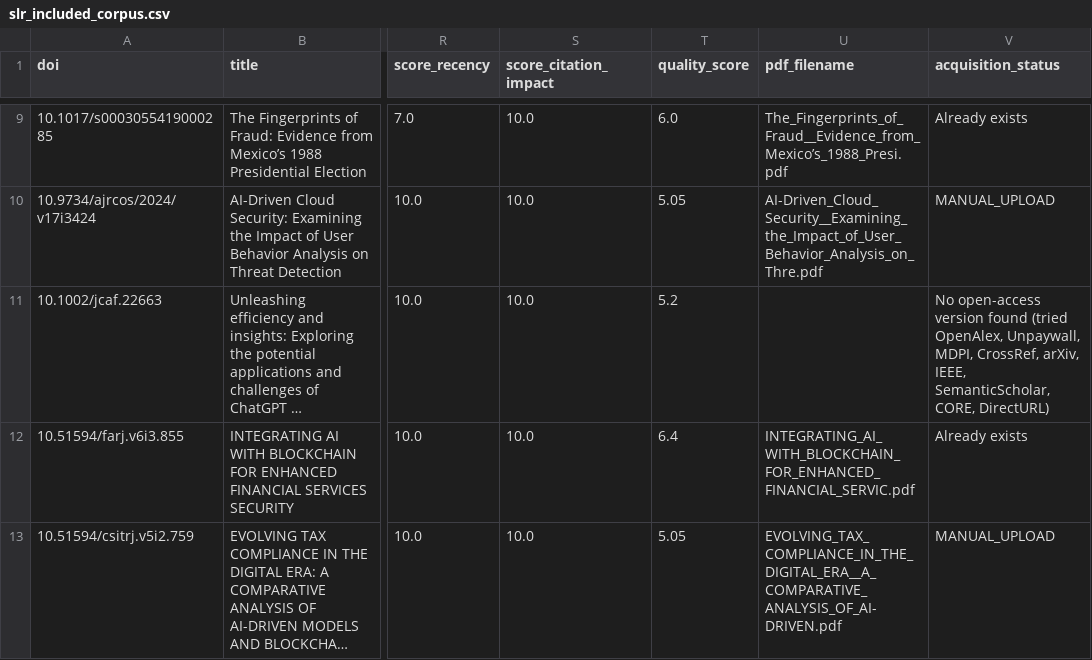
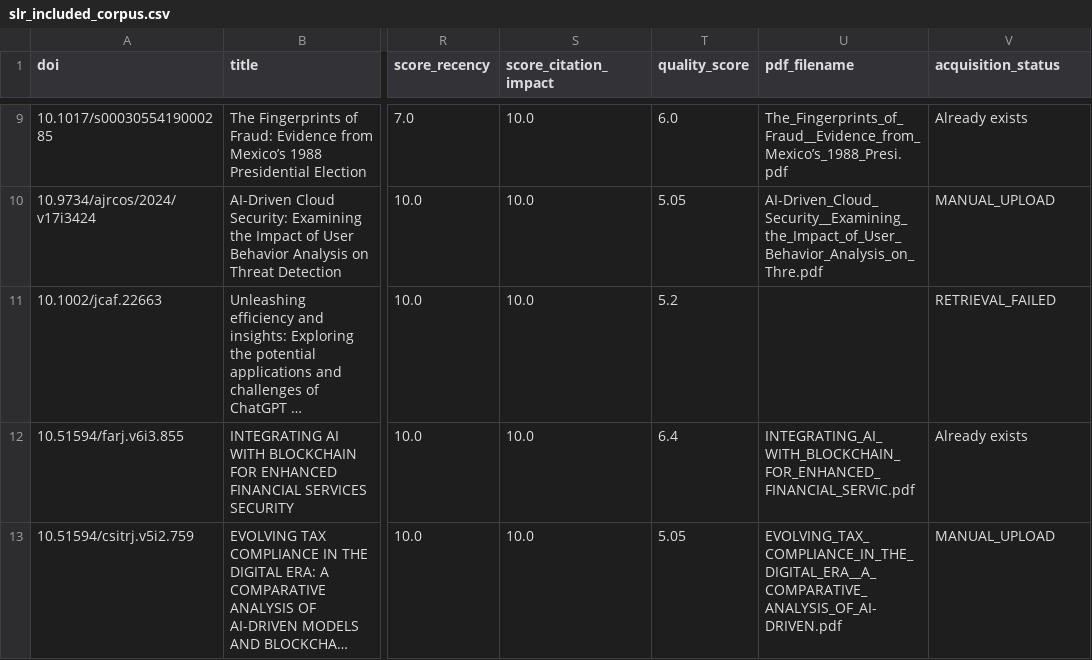
Before and after one commit to FY72X9/is_dandes_anticorr, a CSV file: SLR/scripts/output/slr_included_corpus.csv, drawn as a sheet; only a part is shown, gaps mark what is left out; long unchanged cells end in …; the diff names each change by its address in the sheet, - before the commit and + after, or states it on an @@ line.

```diff
--- a/SLR/scripts/output/slr_included_corpus.csv
+++ b/SLR/scripts/output/slr_included_corpus.csv
-V11 (acquisition_status): No open-access version found (tried OpenAlex, Unpaywall, MDPI, CrossRef, arXiv, IEEE, SemanticScholar, CORE, DirectURL)
+V11 (acquisition_status): RETRIEVAL_FAILED
```
Also changed, not shown: 13 other files.
